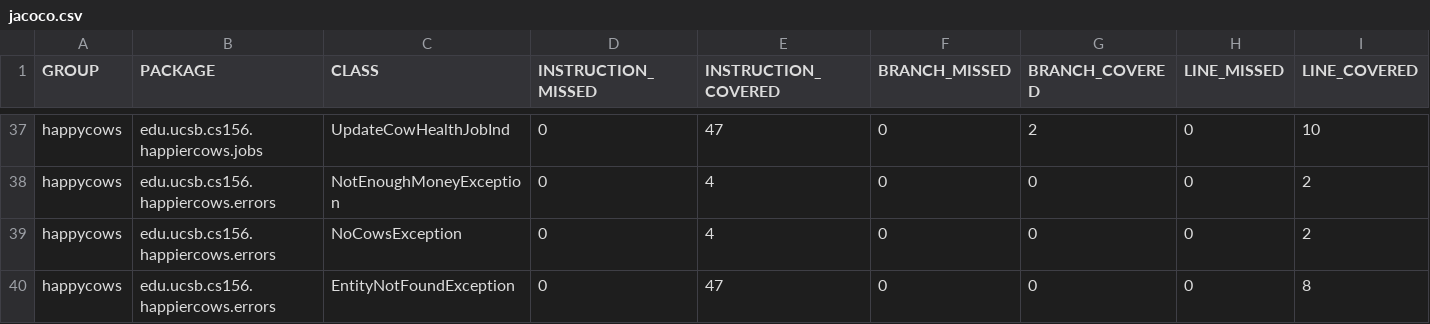
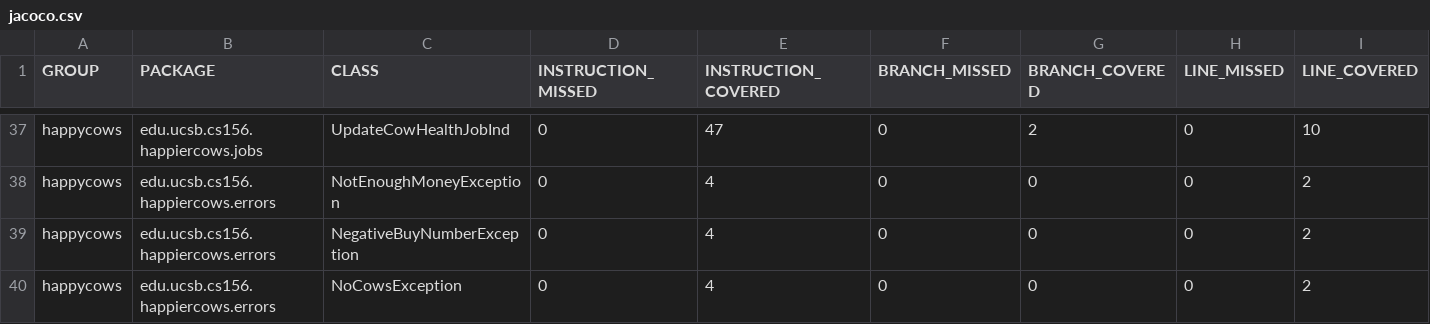
Before and after one commit to ucsb-cs156-w24/proj-happy-cows-w24-4pm-3, a CSV file: prs/15/jacoco/jacoco.csv, drawn as a sheet; only a part is shown, gaps mark what is left out; the shorter side is filled out with more unchanged rows; rows hold the shown columns only; the diff covers the shown part only; the diff names each change by its address in the sheet, - before the commit and + after, or states it on an @@ line.

Commit message:
Deploying to gh-pages from @ ucsb-cs156-w24/proj-happy-cows-w24-4pm-3@9e1c391436297f255678fb1e196cff87d27f3e84 🚀

```diff
--- a/prs/15/jacoco/jacoco.csv
+++ b/prs/15/jacoco/jacoco.csv
+row 39: happycows | edu.ucsb.cs156.happiercows.errors | NegativeBuyNumberException | 0 | 4 | 0 | 0 | 0 | 2
```
Also changed, not shown: 1 added row and 8 edited cells elsewhere in this file, 15 other files.
